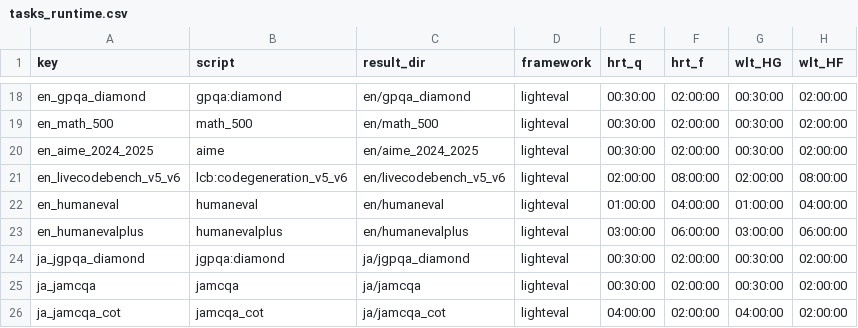
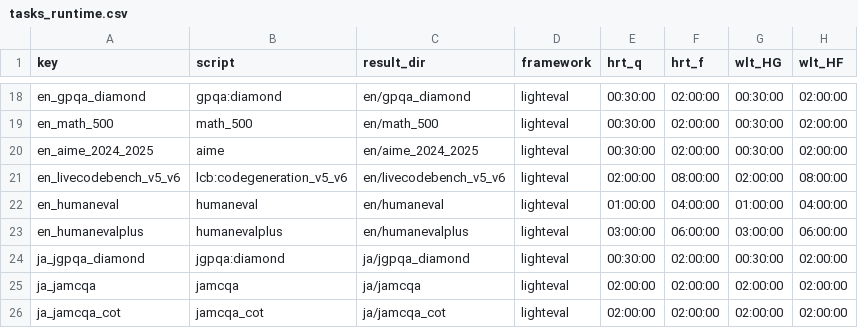
Before and after one commit to cfiken/swallow-evaluation-instruct, a CSV file: scripts/qsub/conf/tasks_runtime.csv, drawn as a sheet; only a part is shown, gaps mark what is left out.

```diff
--- a/scripts/qsub/conf/tasks_runtime.csv
+++ b/scripts/qsub/conf/tasks_runtime.csv
@@ -24,3 +24,3 @@ en_humanevalplus,humanevalplus,en/humanevalplus,lighteval,03:00:00,06:00:00,03:0
 ja_jgpqa_diamond,jgpqa:diamond,ja/jgpqa_diamond,lighteval,00:30:00,02:00:00,00:30:00,02:00:00
-ja_jamcqa,jamcqa,ja/jamcqa,lighteval,00:30:00,02:00:00,00:30:00,02:00:00
-ja_jamcqa_cot,jamcqa_cot,ja/jamcqa_cot,lighteval,04:00:00,02:00:00,04:00:00,02:00:00
+ja_jamcqa,jamcqa,ja/jamcqa,lighteval,02:00:00,02:00:00,02:00:00,02:00:00
+ja_jamcqa_cot,jamcqa_cot,ja/jamcqa_cot,lighteval,02:00:00,02:00:00,02:00:00,02:00:00
```
Also changed, not shown: 1 other file.
